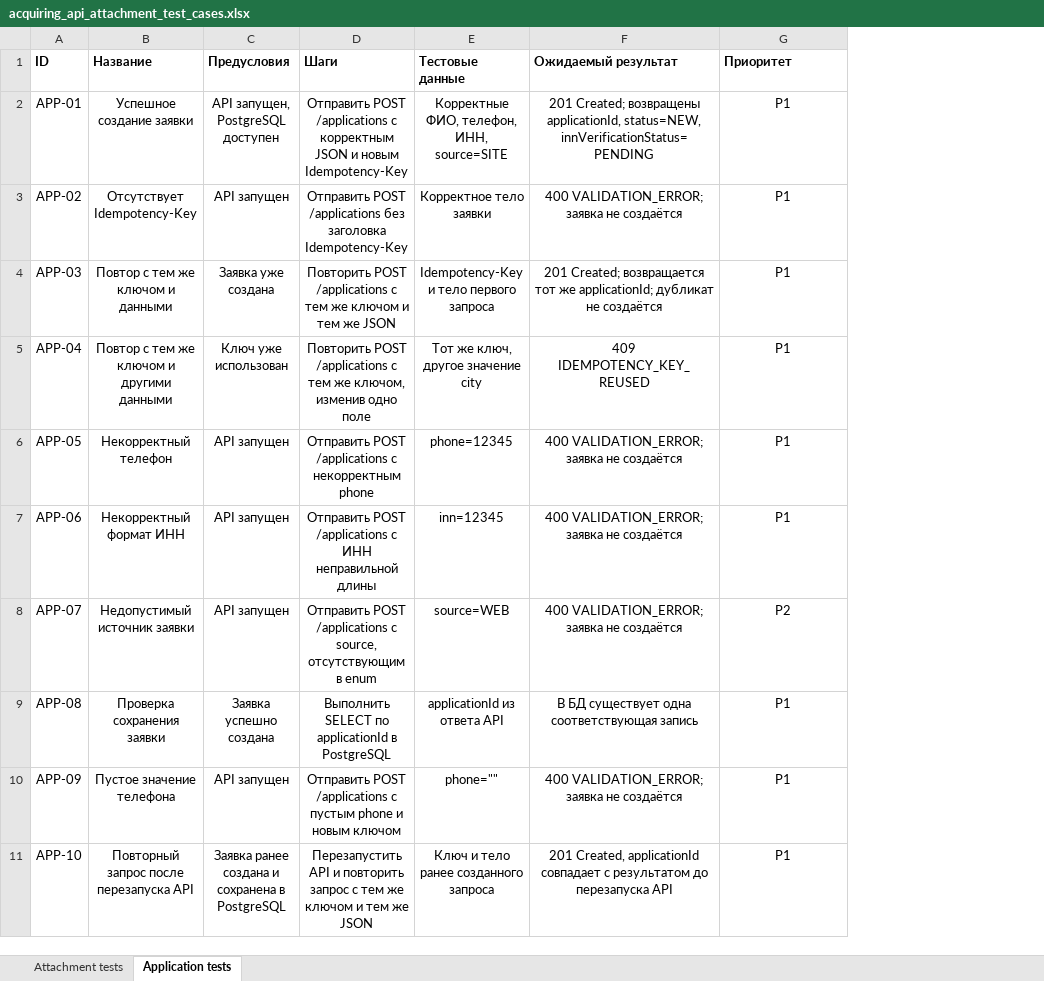
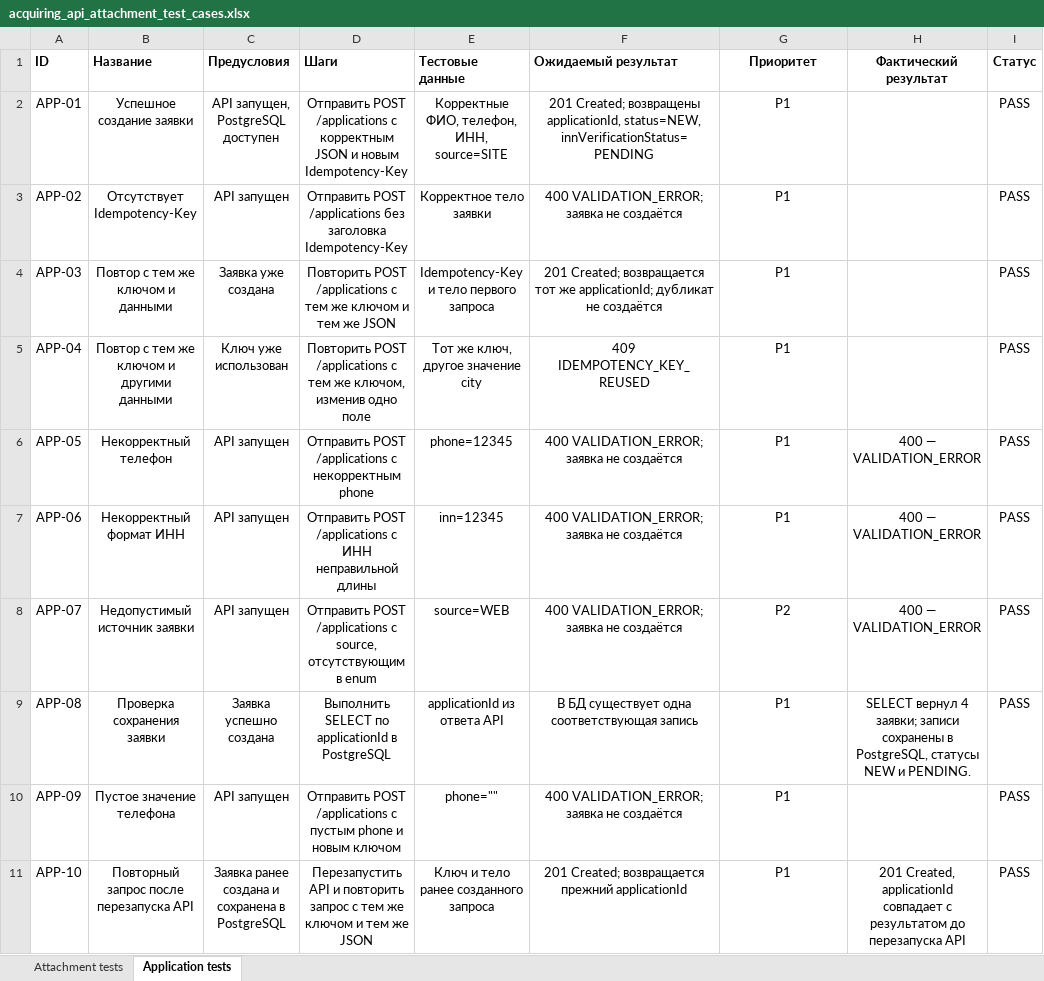
Before and after one commit to edmitti/acquiring-crm-api, an Excel workbook: acquiring_api_attachment_test_cases.xlsx, sheet Application tests, drawn as a sheet; values as stored, in another font and other column widths than the file's, no borders; the diff names each change by its address in the sheet, - before the commit and + after, or states it on an @@ line.

Commit message:
Update attachment test results

```diff
--- a/acquiring_api_attachment_test_cases.xlsx (sheet Application tests)
+++ b/acquiring_api_attachment_test_cases.xlsx (sheet Application tests)
+column H (Фактический результат), rows 6-11: 400 — VALIDATION_ERROR | 400 — VALIDATION_ERROR | 400 — VALIDATION_ERROR | SELECT вернул 4 заявки; записи сохранены в PostgreSQL, статусы NEW и PENDING. |  | 201 Created, applicationId совпадает с результатом до перезапуска API
+column I (Статус), rows 2-11: all PASS
-G1 alignment: left
+G1 alignment: center
-F11 (Ожидаемый результат): 201 Created, applicationId совпадает с результатом до перезапуска API
+F11 (Ожидаемый результат): 201 Created; возвращается прежний applicationId
```
Also changed, not shown: sheet Attachment tests.
